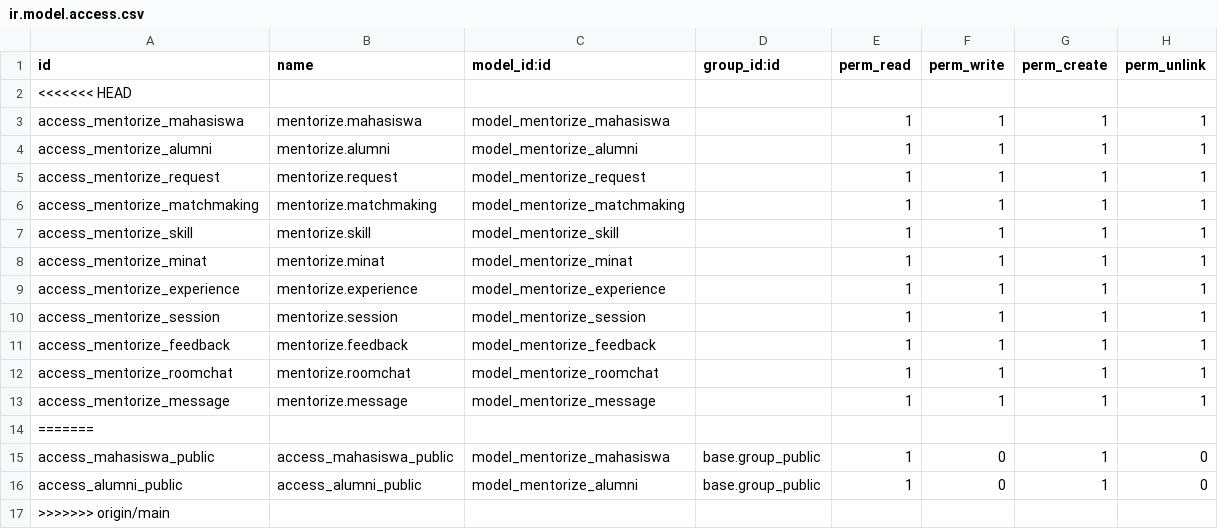
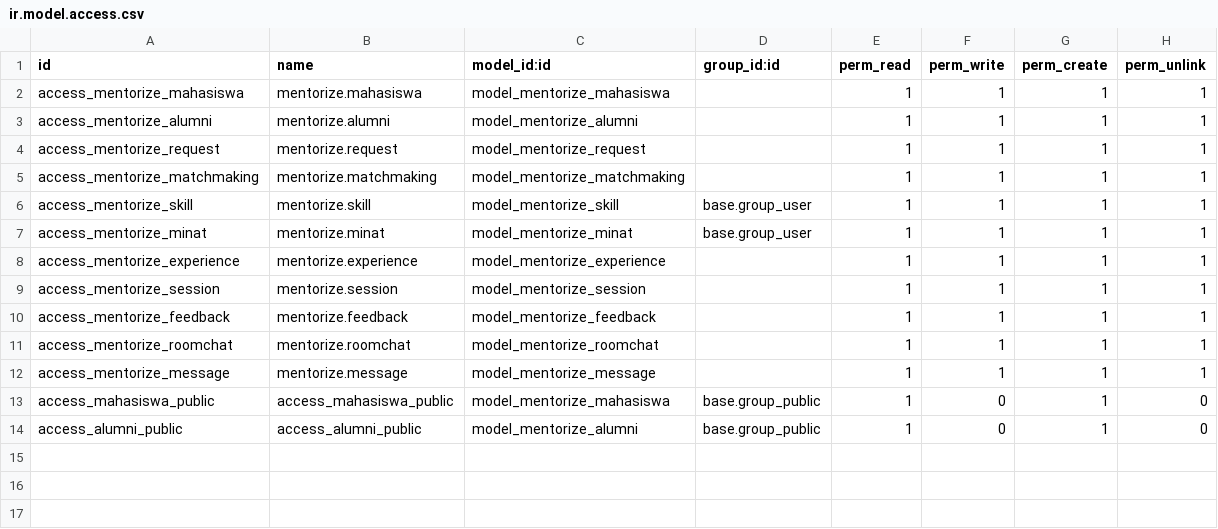
Before and after one commit to kaliskehidupan/Mentorize-Satu-Platform-Dua-Peran-, a CSV file: security/ir.model.access.csv, drawn as a sheet.

Commit message:
penyelesaian fitur  matchmaking system, list mentor, detail mentor, request mentoring, accept/reject, riwayat mentoring

```diff
--- a/security/ir.model.access.csv
+++ b/security/ir.model.access.csv
@@ -1,3 +1,2 @@
 id,name,model_id:id,group_id:id,perm_read,perm_write,perm_create,perm_unlink
-<<<<<<< HEAD
 access_mentorize_mahasiswa,mentorize.mahasiswa,model_mentorize_mahasiswa,,1,1,1,1
@@ -6,4 +5,4 @@ access_mentorize_request,mentorize.request,model_mentorize_request,,1,1,1,1
 access_mentorize_matchmaking,mentorize.matchmaking,model_mentorize_matchmaking,,1,1,1,1
-access_mentorize_skill,mentorize.skill,model_mentorize_skill,,1,1,1,1
-access_mentorize_minat,mentorize.minat,model_mentorize_minat,,1,1,1,1
+access_mentorize_skill,mentorize.skill,model_mentorize_skill,base.group_user,1,1,1,1
+access_mentorize_minat,mentorize.minat,model_mentorize_minat,base.group_user,1,1,1,1
 access_mentorize_experience,mentorize.experience,model_mentorize_experience,,1,1,1,1
@@ -13,5 +12,3 @@ access_mentorize_roomchat,mentorize.roomchat,model_mentorize_roomchat,,1,1,1,1
 access_mentorize_message,mentorize.message,model_mentorize_message,,1,1,1,1
-=======
 access_mahasiswa_public,access_mahasiswa_public,model_mentorize_mahasiswa,base.group_public,1,0,1,0
 access_alumni_public,access_alumni_public,model_mentorize_alumni,base.group_public,1,0,1,0
->>>>>>> origin/main
```
Also changed, not shown: 7 other files.
